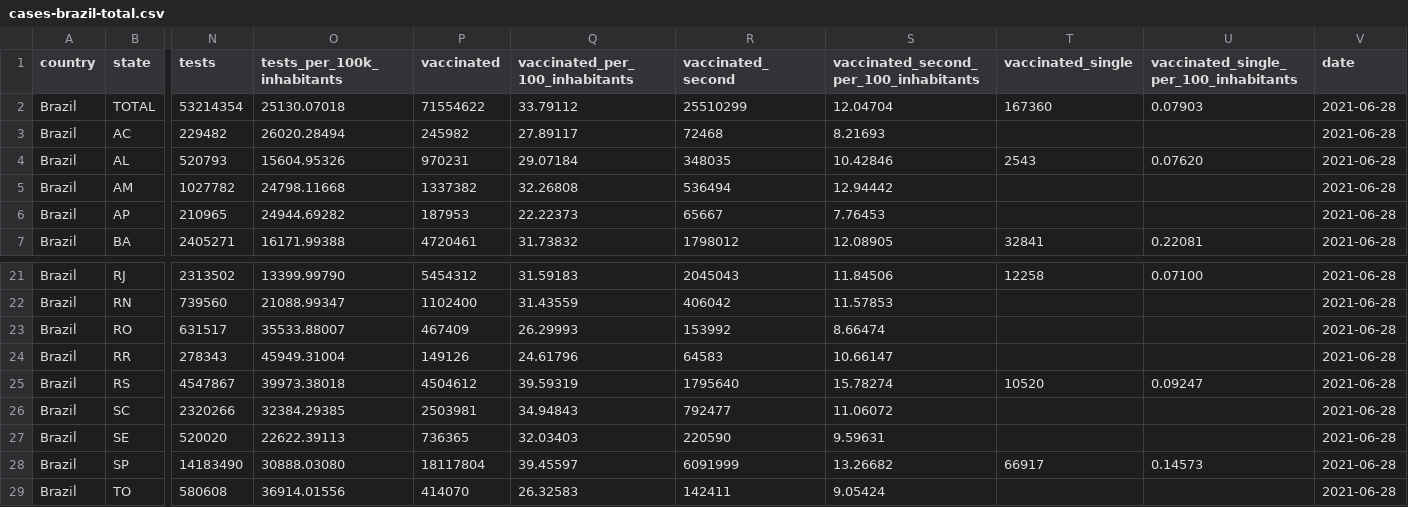
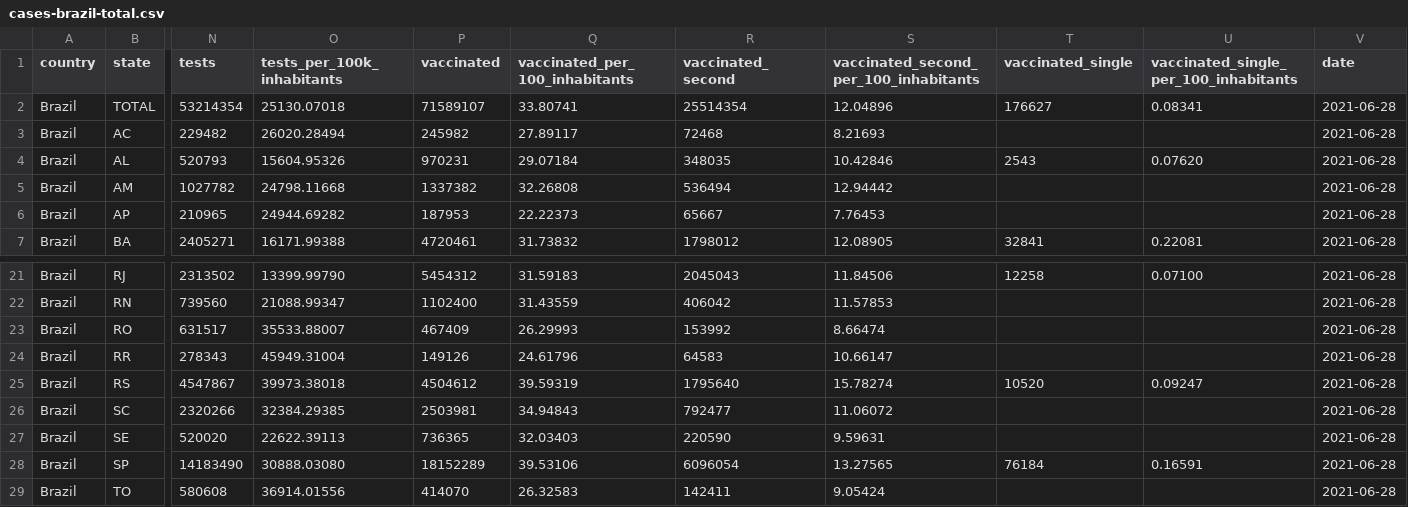
Before and after one commit to araguaci/covid19br, a CSV file: cases-brazil-total.csv, drawn as a sheet; only a part is shown, gaps mark what is left out; the diff names each change by its address in the sheet, - before the commit and + after, or states it on an @@ line.

```diff
--- a/cases-brazil-total.csv
+++ b/cases-brazil-total.csv
-P2 (vaccinated): 71554622
+P2 (vaccinated): 71589107
-Q2 (vaccinated_per_100_inhabitants): 33.79112
+Q2 (vaccinated_per_100_inhabitants): 33.80741
-R2 (vaccinated_second): 25510299
+R2 (vaccinated_second): 25514354
-S2: 12.04704
+S2: 12.04896
-T2 (vaccinated_single): 167360
+T2 (vaccinated_single): 176627
-U2: 0.07903
+U2: 0.08341
-P28 (vaccinated): 18117804
+P28 (vaccinated): 18152289
-Q28 (vaccinated_per_100_inhabitants): 39.45597
+Q28 (vaccinated_per_100_inhabitants): 39.53106
-R28 (vaccinated_second): 6091999
+R28 (vaccinated_second): 6096054
-S28: 13.26682
+S28: 13.27565
-T28 (vaccinated_single): 66917
+T28 (vaccinated_single): 76184
-U28: 0.14573
+U28: 0.16591
```
Also changed, not shown: 1 other file.
